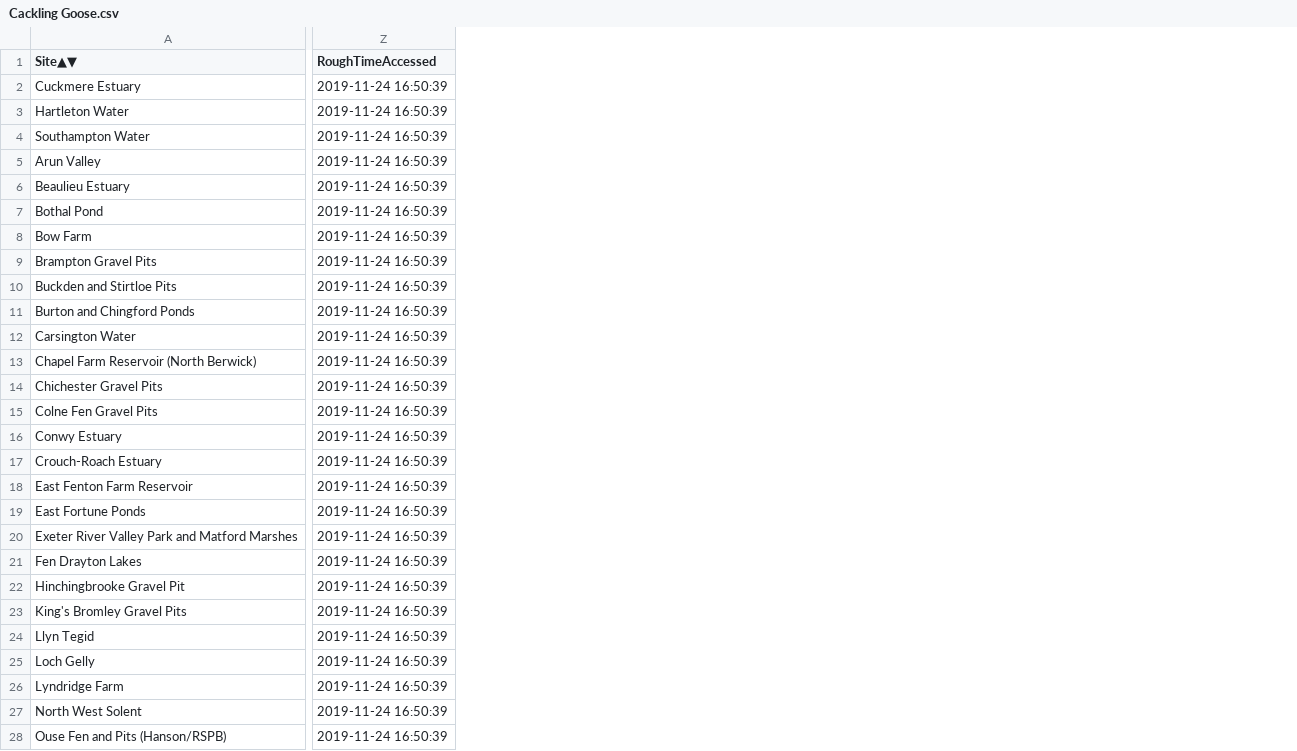
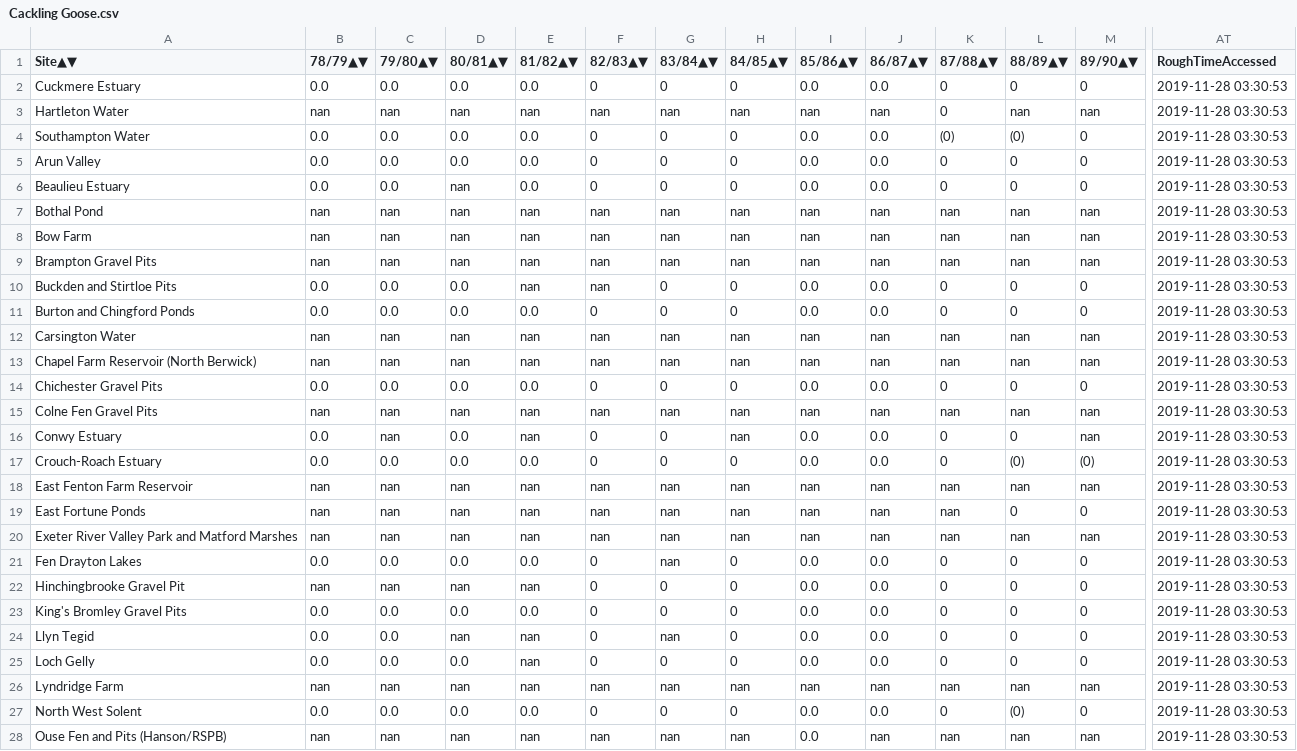
Before and after one commit to ninjafrostpn/Swans, a CSV file: WeBS Data Scraper/BirdCSVs/Cackling Goose.csv, drawn as a sheet; only a part is shown, gaps mark what is left out; addresses are those after the commit; the diff covers the shown part only; the diff names each change by its address in the sheet, - before the commit and + after, or states it on an @@ line.

```diff
--- a/WeBS Data Scraper/BirdCSVs/Cackling Goose.csv
+++ b/WeBS Data Scraper/BirdCSVs/Cackling Goose.csv
+column B (78/79▲▼), rows 2-28: 0.0 | nan | 0.0 | 0.0 | 0.0 | nan | nan | nan | 0.0 | 0.0 | nan | nan | 0.0 | nan | 0.0 | 0.0 | nan | nan | nan | 0.0 | nan | 0.0 | 0.0 | 0.0 | nan | 0.0 | nan
+column C (79/80▲▼), rows 2-28: 0.0 | nan | 0.0 | 0.0 | 0.0 | nan | nan | nan | 0.0 | 0.0 | nan | nan | 0.0 | nan | nan | 0.0 | nan | nan | nan | 0.0 | nan | 0.0 | 0.0 | 0.0 | nan | 0.0 | nan
+column D (80/81▲▼), rows 2-28: 0.0 | nan | 0.0 | 0.0 | nan | nan | nan | nan | 0.0 | 0.0 | nan | nan | 0.0 | nan | 0.0 | 0.0 | nan | nan | nan | 0.0 | nan | 0.0 | nan | 0.0 | nan | 0.0 | nan
+column E (81/82▲▼), rows 2-28: 0.0 | nan | 0.0 | 0.0 | 0.0 | nan | nan | nan | nan | 0.0 | nan | nan | 0.0 | nan | nan | 0.0 | nan | nan | nan | 0.0 | nan | 0.0 | nan | nan | nan | 0.0 | nan
+column F (82/83▲▼), rows 2-28: 0 | nan | 0 | 0 | 0 | nan | nan | nan | nan | 0 | nan | nan | 0 | nan | 0 | 0 | nan | nan | nan | 0 | 0 | 0 | 0 | 0 | nan | 0 | nan
+column G (83/84▲▼), rows 2-28: 0 | nan | 0 | 0 | 0 | nan | nan | nan | 0 | 0 | nan | nan | 0 | nan | 0 | 0 | nan | nan | nan | nan | 0 | 0 | nan | 0 | nan | 0 | nan
+column H (84/85▲▼), rows 2-28: 0 | nan | 0 | 0 | 0 | nan | nan | nan | 0 | 0 | nan | nan | 0 | nan | nan | 0 | nan | nan | nan | 0 | 0 | 0 | 0 | 0 | nan | 0 | nan
+column I (85/86▲▼), rows 2-28: 0.0 | nan | 0.0 | 0.0 | 0.0 | nan | nan | nan | 0.0 | 0.0 | nan | nan | 0.0 | nan | 0.0 | 0.0 | nan | nan | nan | 0.0 | 0.0 | 0.0 | 0.0 | 0.0 | nan | 0.0 | 0.0
+column J (86/87▲▼), rows 2-28: 0.0 | nan | 0.0 | 0.0 | 0.0 | nan | nan | nan | 0.0 | 0.0 | nan | nan | 0.0 | nan | 0.0 | 0.0 | nan | nan | nan | 0.0 | 0.0 | 0.0 | 0.0 | 0.0 | nan | 0.0 | nan
+column K (87/88▲▼), rows 2-28: 0 | 0 | (0) | 0 | 0 | nan | nan | nan | 0 | 0 | nan | nan | 0 | nan | 0 | 0 | nan | nan | nan | 0 | 0 | 0 | 0 | 0 | nan | 0 | nan
+column L (88/89▲▼), rows 2-28: 0 | nan | (0) | 0 | 0 | nan | nan | nan | 0 | 0 | nan | nan | 0 | nan | 0 | (0) | nan | 0 | nan | 0 | 0 | 0 | 0 | 0 | nan | (0) | nan
+column M (89/90▲▼), rows 2-28: 0 | nan | 0 | 0 | 0 | nan | nan | nan | 0 | 0 | nan | nan | 0 | nan | nan | (0) | nan | 0 | nan | 0 | 0 | 0 | 0 | 0 | nan | 0 | nan
-AT2:AT28 (RoughTimeAccessed): 2019-11-24 16:50:39
+AT2:AT28 (RoughTimeAccessed): 2019-11-28 03:30:53
```
Also changed, not shown: 8 added columns and 21 edited cells elsewhere in this file, WeBS Data Scraper/BirdCSVs/Bewick's Swan (Whistling - columbianus).csv, WeBS Data Scraper/BirdCSVs/Brent Goose (Black Brant - nigricans).csv, 45 other files.
